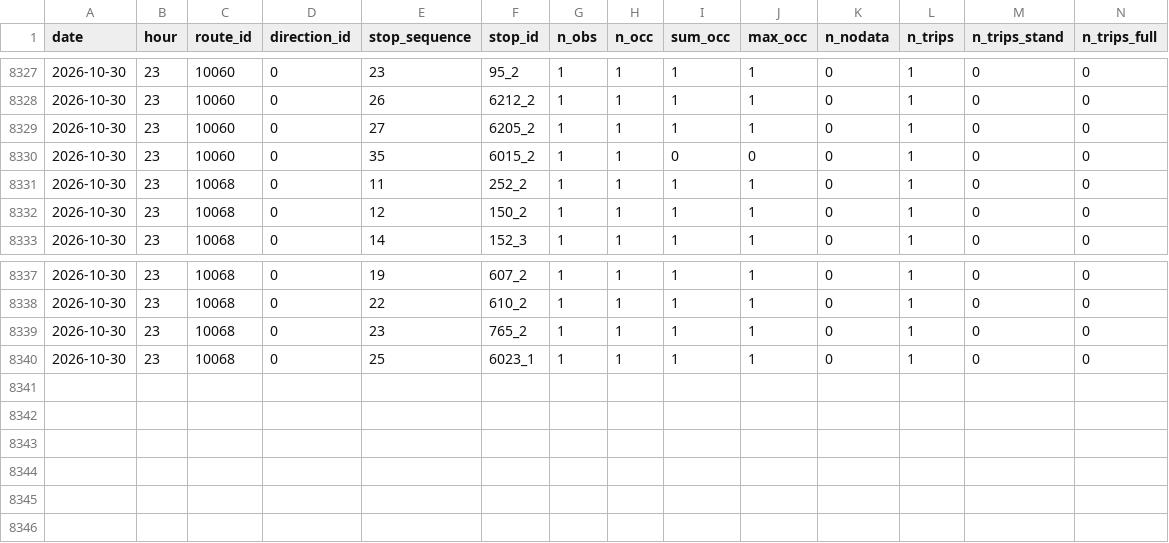
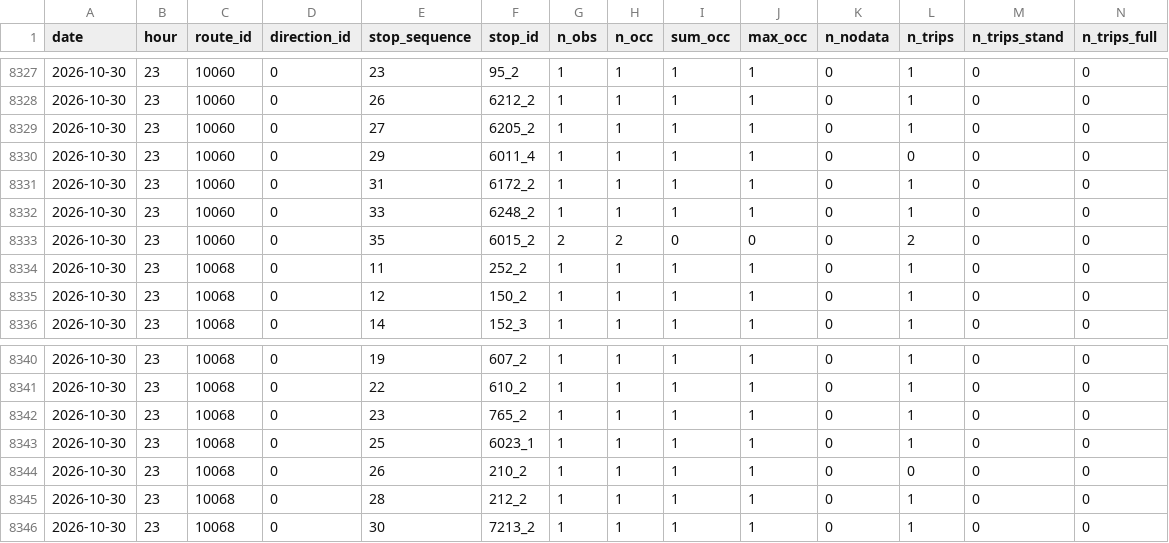
Before and after one commit to shita04/kyoto-bus-data, a CSV file: data/2026-10-30.csv, drawn as a sheet; only a part is shown, gaps mark what is left out.

```diff
--- a/data/2026-10-30.csv
+++ b/data/2026-10-30.csv
@@ -8329,3 +8329,6 @@ date,hour,route_id,direction_id,stop_sequence,stop_id,n_obs,n_occ,sum_occ,max_oc
 2026-10-30,23,10060,0,27,6205_2,1,1,1,1,0,1,0,0
-2026-10-30,23,10060,0,35,6015_2,1,1,0,0,0,1,0,0
+2026-10-30,23,10060,0,29,6011_4,1,1,1,1,0,0,0,0
+2026-10-30,23,10060,0,31,6172_2,1,1,1,1,0,1,0,0
+2026-10-30,23,10060,0,33,6248_2,1,1,1,1,0,1,0,0
+2026-10-30,23,10060,0,35,6015_2,2,2,0,0,0,2,0,0
 2026-10-30,23,10068,0,11,252_2,1,1,1,1,0,1,0,0
@@ -8340 +8343,4 @@ date,hour,route_id,direction_id,stop_sequence,stop_id,n_obs,n_occ,sum_occ,max_oc
 2026-10-30,23,10068,0,25,6023_1,1,1,1,1,0,1,0,0
+2026-10-30,23,10068,0,26,210_2,1,1,1,1,0,0,0,0
+2026-10-30,23,10068,0,28,212_2,1,1,1,1,0,1,0,0
+2026-10-30,23,10068,0,30,7213_2,1,1,1,1,0,1,0,0
```
Also changed, not shown: data_delay/2026-10-30.csv.
